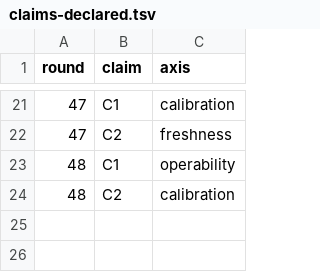
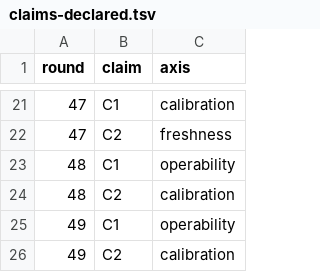
Before and after one commit to VeigaPunk/kagi-shokunin, a TSV file: corpus/claims-declared.tsv, drawn as a sheet; only a part is shown, gaps mark what is left out; the diff names each change by its address in the sheet, - before the commit and + after, or states it on an @@ line.

```diff
--- a/corpus/claims-declared.tsv
+++ b/corpus/claims-declared.tsv
+row 25: 49 | C1 | operability
+row 26: 49 | C2 | calibration
```
Also changed, not shown: corpus/claim-ledger.tsv, corpus/source-fetches.tsv, 15 other files.
